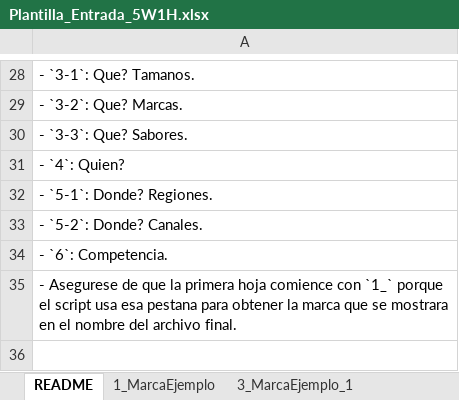
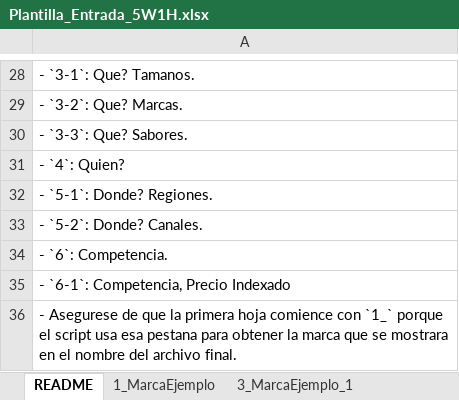
Before and after one commit to Gilberto-xyz/5W1H, an Excel workbook: Plantilla_Entrada_5W1H.xlsx, sheet README, drawn as a sheet; only a part is shown, gaps mark what is left out; values as stored, in another font and other column widths than the file's, no borders; the diff names each change by its address in the sheet, - before the commit and + after, or states it on an @@ line.

Commit message:
Mejoras en índice de precio y opciones de estilo en gráficas
- Añade parámetros color_collector, color_overrides y linestyle_overrides a line_graf; aplica overrides, preserva mapping y recopila colores de series.
- Evita anotar la serie 'Total' en las anotaciones top y permite overrides de estilo/linestyle por serie.
- Modifica prepare_price_index_dataframe para devolver también el DataFrame original, calcular ratios en % y manejar NaN/inf de forma robusta.
- Añade graf_price_index_table para generar una tabla PNG con promedios (12m) y la integra en build_price_index_slide; calcula promedios relativos al Total cuando procede y ajusta layout/escala y posición.
- Ajusta altura del gráfico en la slide, pasa price_original_df en los llamadores y mejora el posicionamiento/colores (incluyendo estilo/color por defecto para 'Total').
- Actualiza plantilla de entrada (Plantilla_Entrada_5W1H.xlsx).

```diff
--- a/Plantilla_Entrada_5W1H.xlsx (sheet README)
+++ b/Plantilla_Entrada_5W1H.xlsx (sheet README)
+row 35: - `6-1`: Competencia, Precio Indexado
```
Also changed, not shown: sheet 6_Categoria_1, 1 other file.
